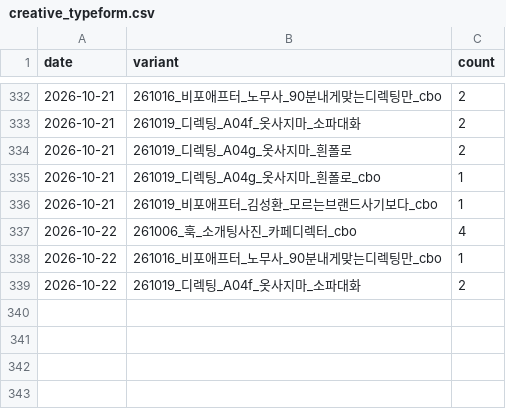
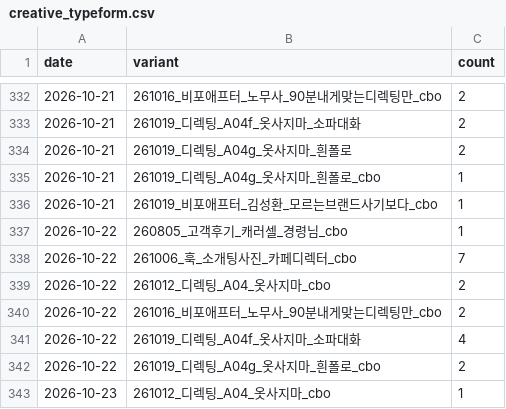
Before and after one commit to fgih304-netizen/fgih304-netizen.github.io, a CSV file: creative_typeform.csv, drawn as a sheet; only a part is shown, gaps mark what is left out.

```diff
--- a/creative_typeform.csv
+++ b/creative_typeform.csv
@@ -336,4 +336,8 @@ date,variant,count
 2026-10-21,261019_비포애프터_김성환_모르는브랜드사기보다_cbo,1
-2026-10-22,261006_훅_소개팅사진_카페디렉터_cbo,4
-2026-10-22,261016_비포애프터_노무사_90분내게맞는디렉팅만_cbo,1
-2026-10-22,261019_디렉팅_A04f_옷사지마_소파대화,2
+2026-10-22,260805_고객후기_캐러셀_경령님_cbo,1
+2026-10-22,261006_훅_소개팅사진_카페디렉터_cbo,7
+2026-10-22,261012_디렉팅_A04_옷사지마_cbo,2
+2026-10-22,261016_비포애프터_노무사_90분내게맞는디렉팅만_cbo,2
+2026-10-22,261019_디렉팅_A04f_옷사지마_소파대화,4
+2026-10-22,261019_디렉팅_A04g_옷사지마_흰폴로_cbo,2
+2026-10-23,261012_디렉팅_A04_옷사지마_cbo,1
```
Also changed, not shown: ab_typeform.csv, booking_completed.csv, 8 other files.
